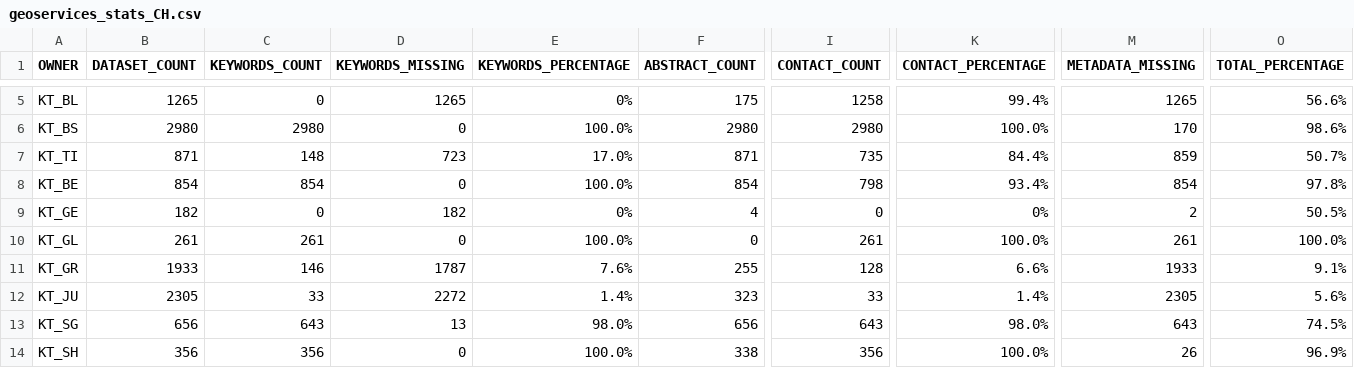
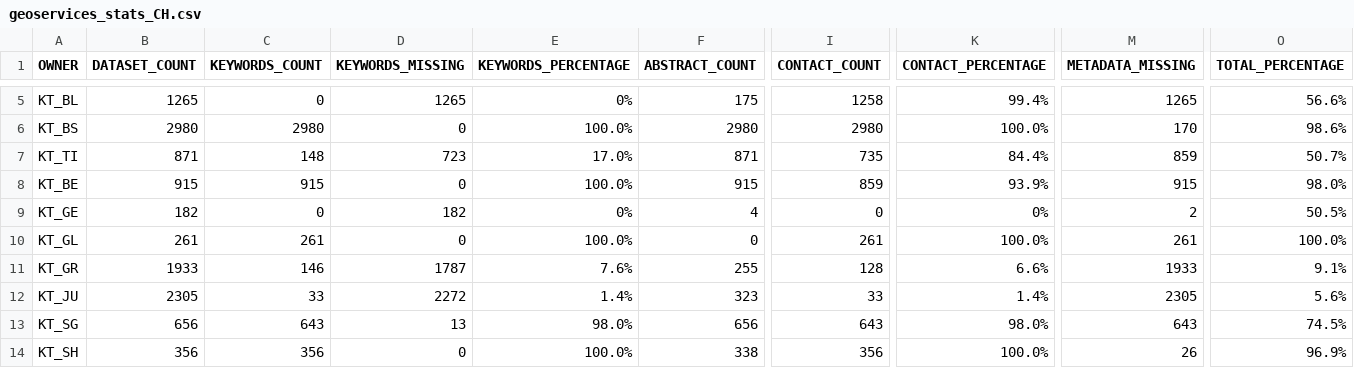
Before and after one commit to davidoesch/geoservice_harvester_poc, a CSV file: data/geoservices_stats_CH.csv, drawn as a sheet; only a part is shown, gaps mark what is left out; the diff names each change by its address in the sheet, - before the commit and + after, or states it on an @@ line.

```diff
--- a/data/geoservices_stats_CH.csv
+++ b/data/geoservices_stats_CH.csv
-B8 (DATASET_COUNT): 854
+B8 (DATASET_COUNT): 915
-C8 (KEYWORDS_COUNT): 854
+C8 (KEYWORDS_COUNT): 915
-F8 (ABSTRACT_COUNT): 854
+F8 (ABSTRACT_COUNT): 915
-I8 (CONTACT_COUNT): 798
+I8 (CONTACT_COUNT): 859
-K8 (CONTACT_PERCENTAGE): 93.4%
+K8 (CONTACT_PERCENTAGE): 93.9%
-M8 (METADATA_MISSING): 854
+M8 (METADATA_MISSING): 915
-O8 (TOTAL_PERCENTAGE): 97.8%
+O8 (TOTAL_PERCENTAGE): 98.0%
```
Also changed, not shown: 1 other file.
